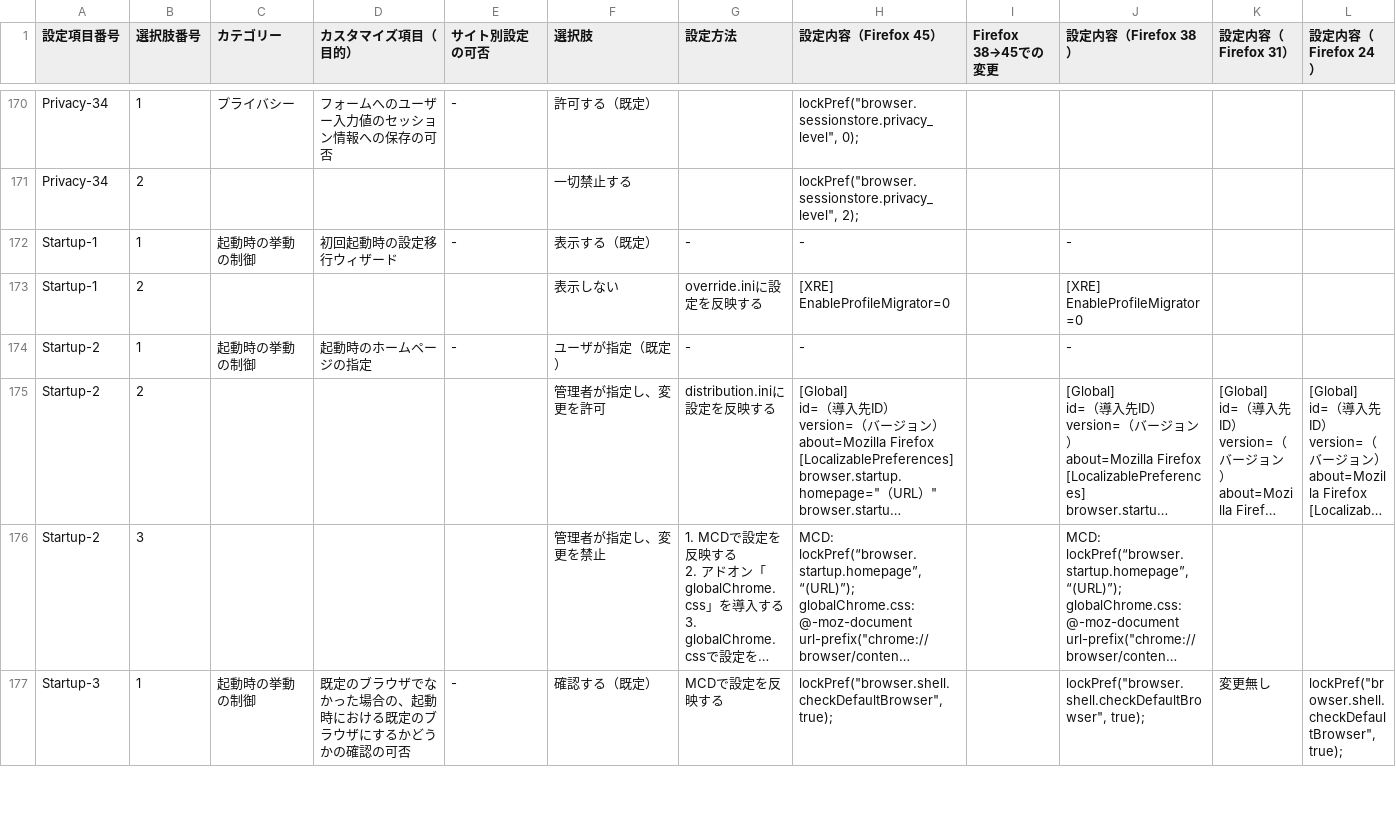
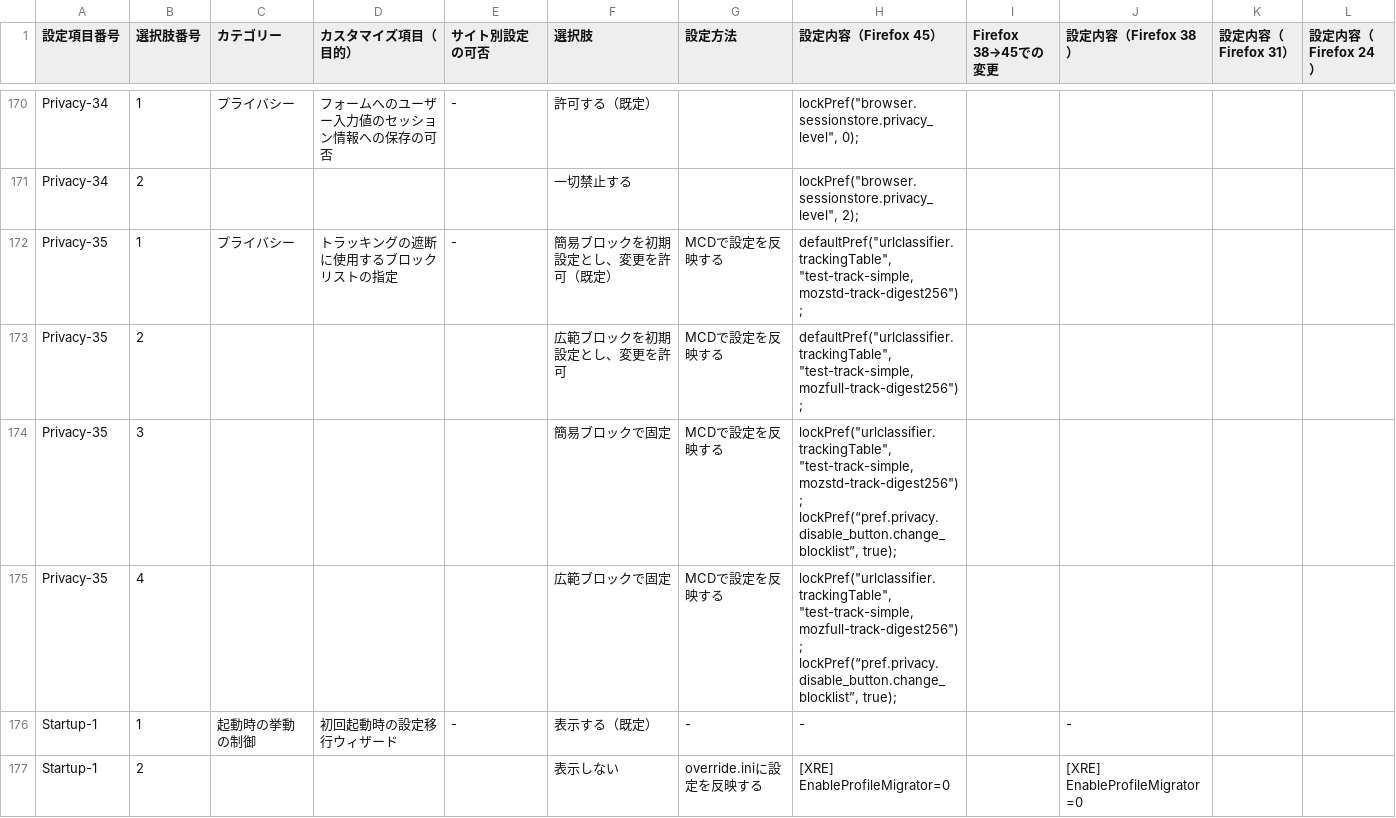
Before and after one commit to isabella232/firefox-support-common, a CSV file: configurations/customization-items.csv, drawn as a sheet; only a part is shown, gaps mark what is left out; the shorter side is filled out with more unchanged rows; long unchanged cells end in …; ↵ is a line break in a cell; the diff names each change by its address in the sheet, - before the commit and + after, or states it on an @@ line.

Commit message:
Add Privacy-35

```diff
--- a/configurations/customization-items.csv
+++ b/configurations/customization-items.csv
+row 172: Privacy-35 | 1 | プライバシー | トラッキングの遮断に使用するブロックリストの指定 | - | 簡易ブロックを初期設定とし、変更を許可（既定） | MCDで設定を反映する | defaultPref("urlclassifier.trackingTable", "test-track-simple,mozstd-track-digest256");
+row 173: Privacy-35 | 2 |  |  |  | 広範ブロックを初期設定とし、変更を許可 | MCDで設定を反映する | defaultPref("urlclassifier.trackingTable", "test-track-simple,mozfull-track-digest256");
+row 174: Privacy-35 | 3 |  |  |  | 簡易ブロックで固定 | MCDで設定を反映する | lockPref("urlclassifier.trackingTable", "test-track-simple,mozstd-track-digest256"); ↵ lockPref(“pref.privacy.disable_button.change_blocklist”, true);
+row 175: Privacy-35 | 4 |  |  |  | 広範ブロックで固定 | MCDで設定を反映する | lockPref("urlclassifier.trackingTable", "test-track-simple,mozfull-track-digest256"); ↵ lockPref(“pref.privacy.disable_button.change_blocklist”, true);
```
Also changed, not shown: 1 other file.
